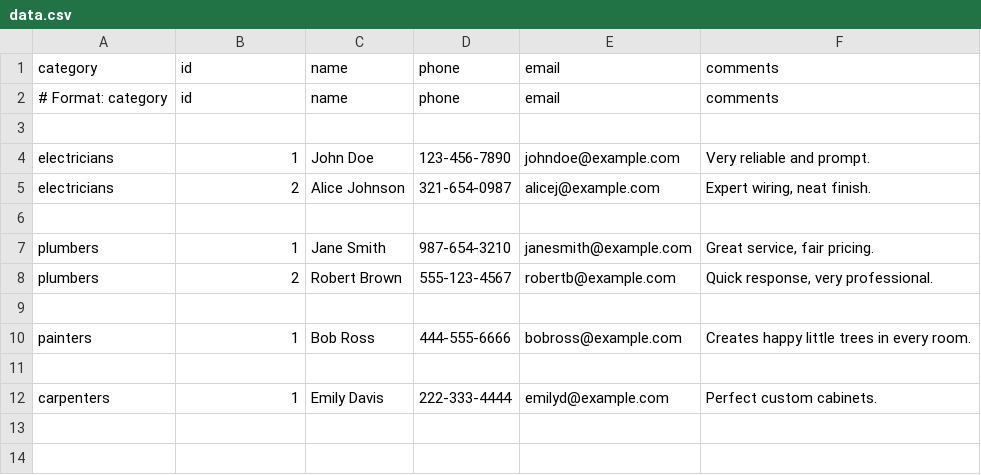
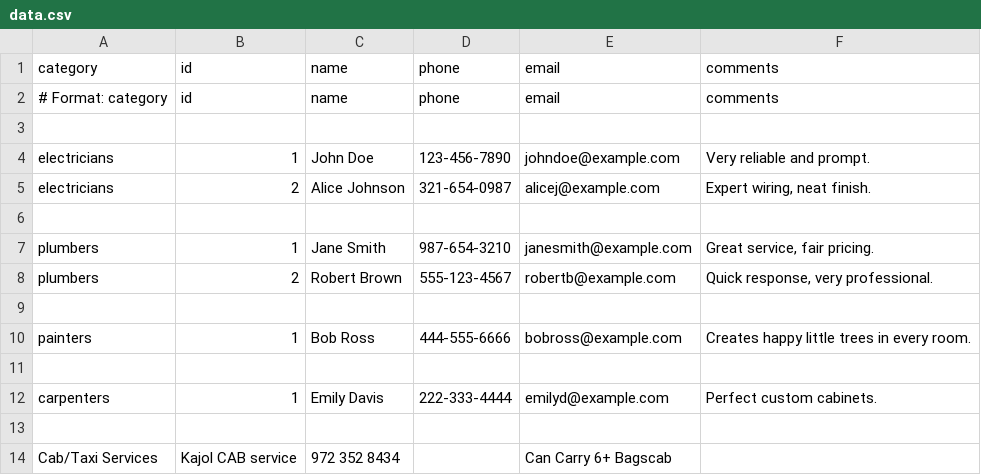
Before and after one commit to crepaka/fh-handymen, a CSV file: data.csv, drawn as a sheet; the diff names each change by its address in the sheet, - before the commit and + after, or states it on an @@ line.

Commit message:
Update data.csv

```diff
--- a/data.csv
+++ b/data.csv
+row 13: (empty)
+row 14: Cab/Taxi Services | Kajol CAB service | 972 352 8434 |  | Can Carry 6+ Bagscab
```
